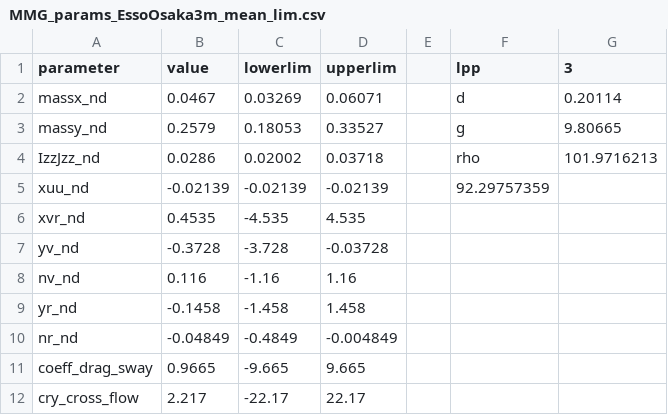
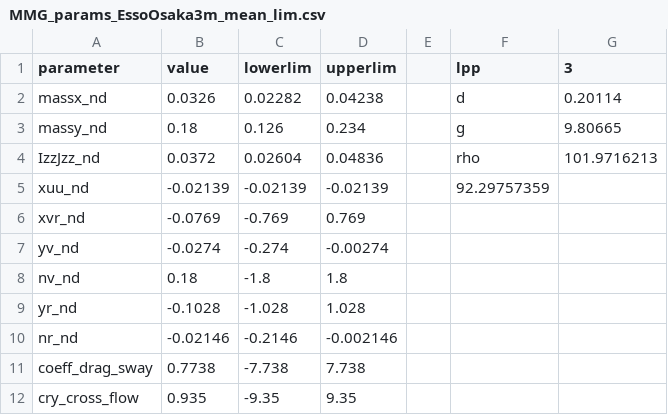
Before and after one commit to AmaneSakanashi/1216-Baysian-SI-MMG, a CSV file: main_Baysian_MMG/inputfiles/MMG_params_EssoOsaka3m_mean_lim.csv, drawn as a sheet; only a part is shown; the diff covers the shown part only.

```diff
--- a/main_Baysian_MMG/inputfiles/MMG_params_EssoOsaka3m_mean_lim.csv
+++ b/main_Baysian_MMG/inputfiles/MMG_params_EssoOsaka3m_mean_lim.csv
@@ -1,12 +1,12 @@
 parameter,value,lowerlim,upperlim,,lpp,3
-massx_nd,0.0467,0.03269,0.06071,,d,0.20114
-massy_nd,0.2579,0.18053,0.33527,,g,9.80665
-IzzJzz_nd,0.0286,0.02002,0.03718,,rho,101.9716213
+massx_nd,0.0326,0.02282,0.04238,,d,0.20114
+massy_nd,0.18,0.126,0.234,,g,9.80665
+IzzJzz_nd,0.0372,0.02604,0.04836,,rho,101.9716213
 xuu_nd,-0.02139,-0.02139,-0.02139,,92.29757359,
-xvr_nd,0.4535,-4.535,4.535,,,
-yv_nd,-0.3728,-3.728,-0.03728,,,
-nv_nd,0.116,-1.16,1.16,,,
-yr_nd,-0.1458,-1.458,1.458,,,
-nr_nd,-0.04849,-0.4849,-0.004849,,,
-coeff_drag_sway,0.9665,-9.665,9.665,,,
-cry_cross_flow,2.217,-22.17,22.17,,,
+xvr_nd,-0.0769,-0.769,0.769,,,
+yv_nd,-0.0274,-0.274,-0.00274,,,
+nv_nd,0.18,-1.8,1.8,,,
+yr_nd,-0.1028,-1.028,1.028,,,
+nr_nd,-0.02146,-0.2146,-0.002146,,,
+coeff_drag_sway,0.7738,-7.738,7.738,,,
+cry_cross_flow,0.935,-9.35,9.35,,,
```
Also changed, not shown: 147 edited cells elsewhere in this file, main_Baysian_MMG/inputfiles/MMG_params_EssoOsaka3m.csv, main_Baysian_MMG/inputfiles/pre-distribution_MMG_params_EssoOsaka3m.csv, 35 other files.
